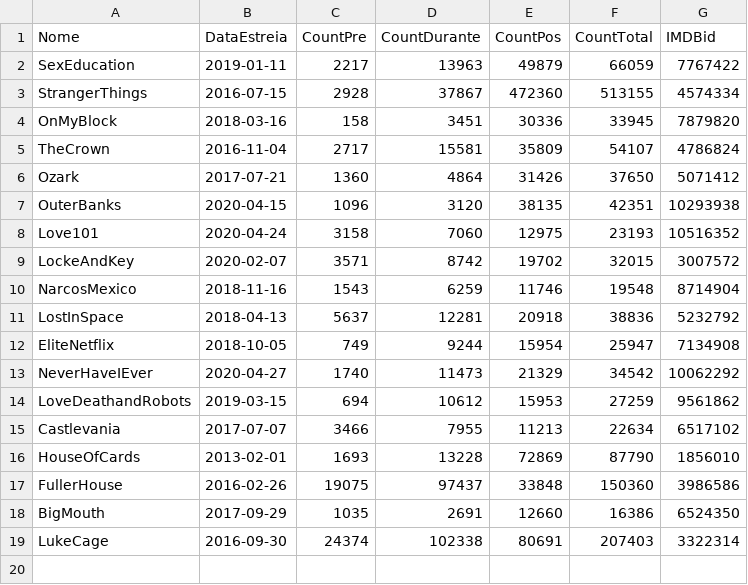
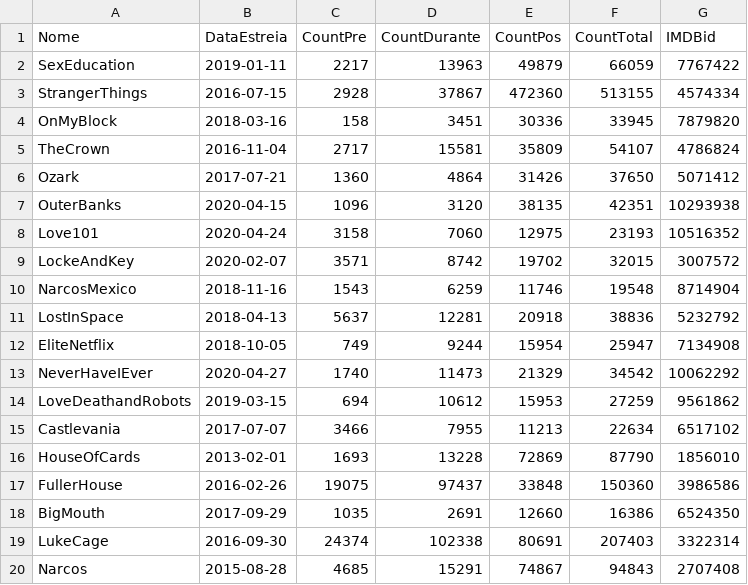
Before and after one commit to mariamaOlive/projeto-sidi-residencia, a CSV file: series_dataset_count/dataset_count.csv, drawn as a sheet.

Commit message:
Adicionando Narcos

```diff
--- a/series_dataset_count/dataset_count.csv
+++ b/series_dataset_count/dataset_count.csv
@@ -19 +19,2 @@ BigMouth,2017-09-29,1035,2691,12660,16386,6524350
 LukeCage,2016-09-30,24374,102338,80691,207403,3322314
+Narcos,2015-08-28,4685,15291,74867,94843,2707408
```
